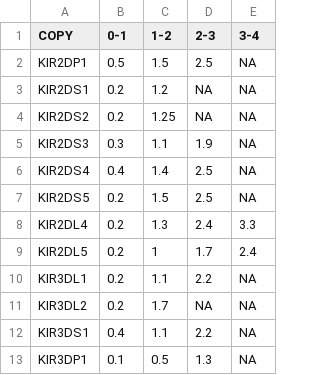
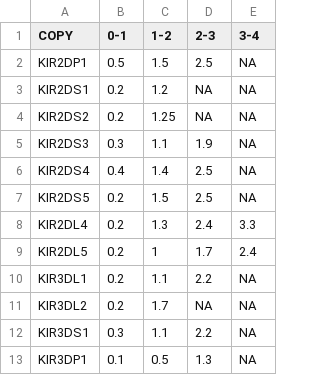
Before and after one commit to Hollenbach-lab/PING, a TSV file: Resources/gc_resources/autoCopyRatios.tsv, drawn as a sheet.

Commit message:
Update autoCopyRatios.tsv

```diff
--- a/Resources/gc_resources/autoCopyRatios.tsv
+++ b/Resources/gc_resources/autoCopyRatios.tsv
@@ -11,3 +11,3 @@ KIR3DL1	0.2	1.1	2.2	NA
 KIR3DL2	0.2	1.7	NA	NA
-KIR3DS1	0.4	1.1	2.2	NA
+KIR3DS1	0.3	1.1	2.2	NA
 KIR3DP1	0.1	0.5	1.3	NA
```
